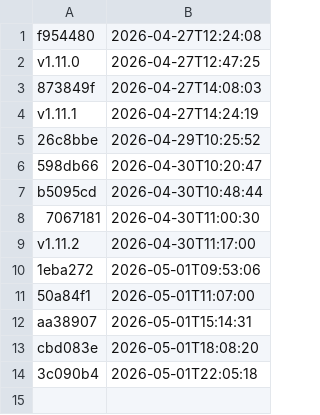
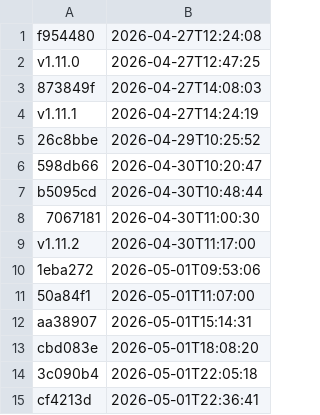
Before and after one commit to uk-gov-mirror/nhsdigital.electronic-prescription-service-account-resources, a CSV file: _data/dev_account-resources-cdk-uk_eu-west-2_deployments.csv, drawn as a sheet; the diff names each change by its address in the sheet, - before the commit and + after, or states it on an @@ line.

```diff
--- a/_data/dev_account-resources-cdk-uk_eu-west-2_deployments.csv
+++ b/_data/dev_account-resources-cdk-uk_eu-west-2_deployments.csv
+row 15: cf4213d | 2026-05-01T22:36:41
```
Also changed, not shown: 1 other file.
